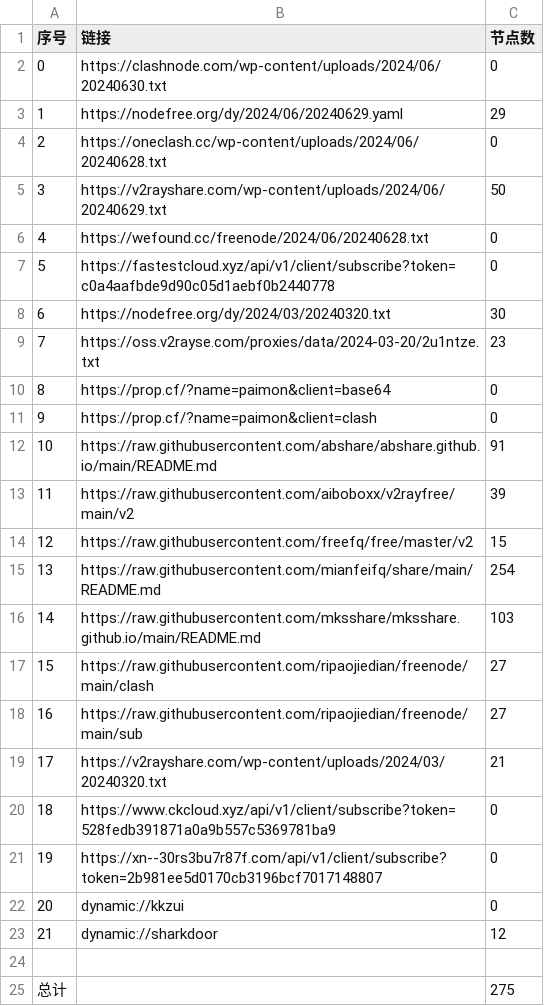
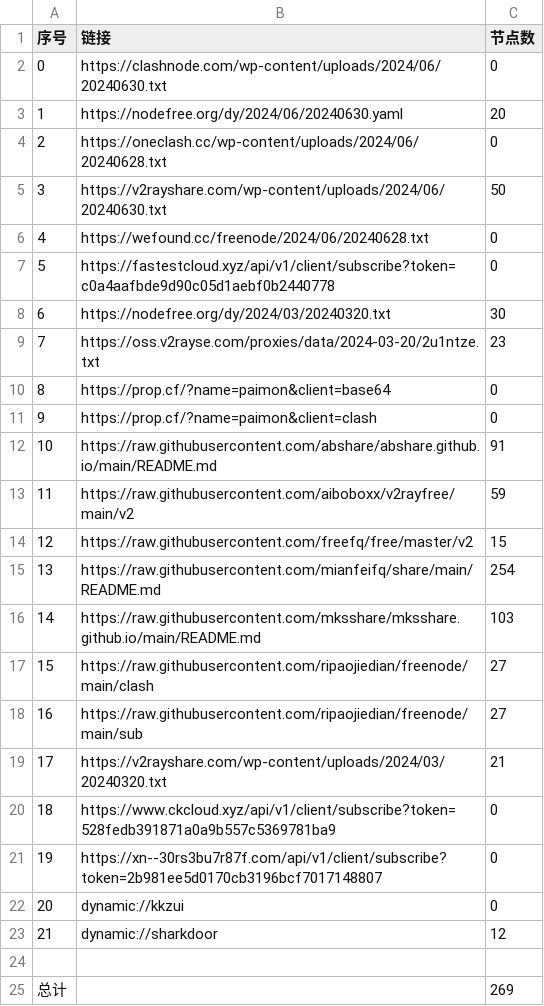
Before and after one commit to PrimarySchoolChief/NoMoreWalls, a CSV file: list_result.csv, drawn as a sheet.

```diff
--- a/list_result.csv
+++ b/list_result.csv
@@ -2,5 +2,5 @@
 0,https://clashnode.com/wp-content/uploads/2024/06/20240630.txt,0
-1,https://nodefree.org/dy/2024/06/20240629.yaml,29
+1,https://nodefree.org/dy/2024/06/20240630.yaml,20
 2,https://oneclash.cc/wp-content/uploads/2024/06/20240628.txt,0
-3,https://v2rayshare.com/wp-content/uploads/2024/06/20240629.txt,50
+3,https://v2rayshare.com/wp-content/uploads/2024/06/20240630.txt,50
 4,https://wefound.cc/freenode/2024/06/20240628.txt,0
@@ -12,3 +12,3 @@
 10,https://raw.githubusercontent.com/abshare/abshare.github.io/main/README.md,91
-11,https://raw.githubusercontent.com/aiboboxx/v2rayfree/main/v2,39
+11,https://raw.githubusercontent.com/aiboboxx/v2rayfree/main/v2,59
 12,https://raw.githubusercontent.com/freefq/free/master/v2,15
@@ -24,2 +24,2 @@
 
-总计,,275
+总计,,269
```
Also changed, not shown: 11 other files.
